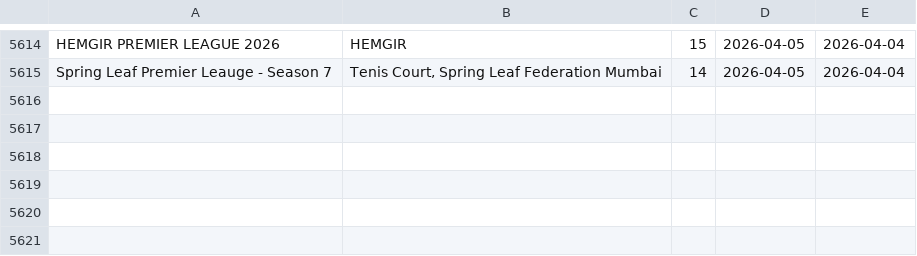
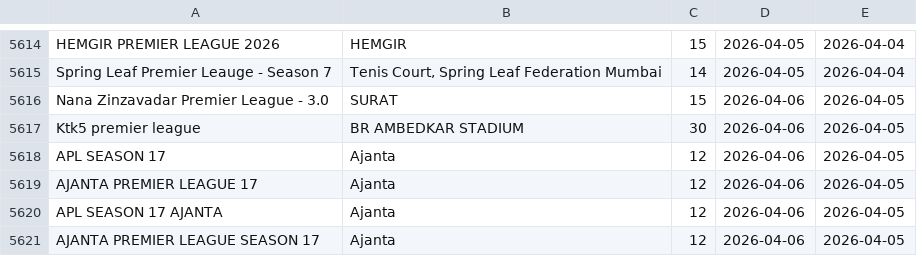
Before and after one commit to Darshilshahcricbattle/CricAuction, a CSV file: cricauction_upcoming.csv, drawn as a sheet; only a part is shown, gaps mark what is left out.

Commit message:
Update auction data - 2026-04-05

```diff
--- a/cricauction_upcoming.csv
+++ b/cricauction_upcoming.csv
@@ -5615 +5615,7 @@ HEMGIR PREMIER LEAGUE 2026,HEMGIR,15,2026-04-05,2026-04-04
 Spring Leaf Premier Leauge - Season 7,"Tenis Court, Spring Leaf Federation Mumbai",14,2026-04-05,2026-04-04
+Nana Zinzavadar Premier League - 3.0,SURAT,15,2026-04-06,2026-04-05
+Ktk5 premier league,BR AMBEDKAR STADIUM,30,2026-04-06,2026-04-05
+APL SEASON 17,Ajanta,12,2026-04-06,2026-04-05
+AJANTA PREMIER LEAGUE 17,Ajanta,12,2026-04-06,2026-04-05
+APL SEASON 17 AJANTA,Ajanta,12,2026-04-06,2026-04-05
+AJANTA PREMIER LEAGUE SEASON 17,Ajanta,12,2026-04-06,2026-04-05
```
